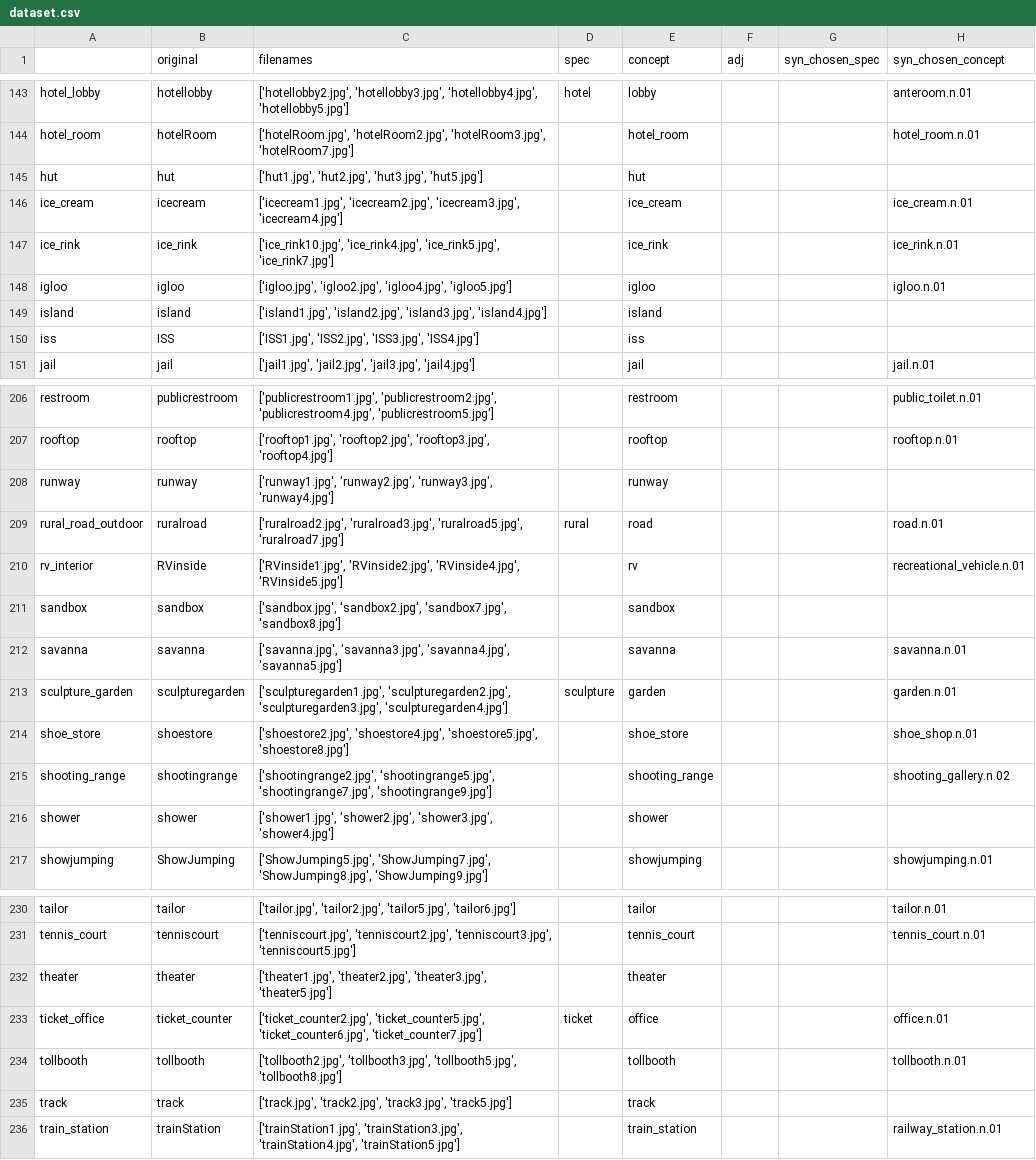
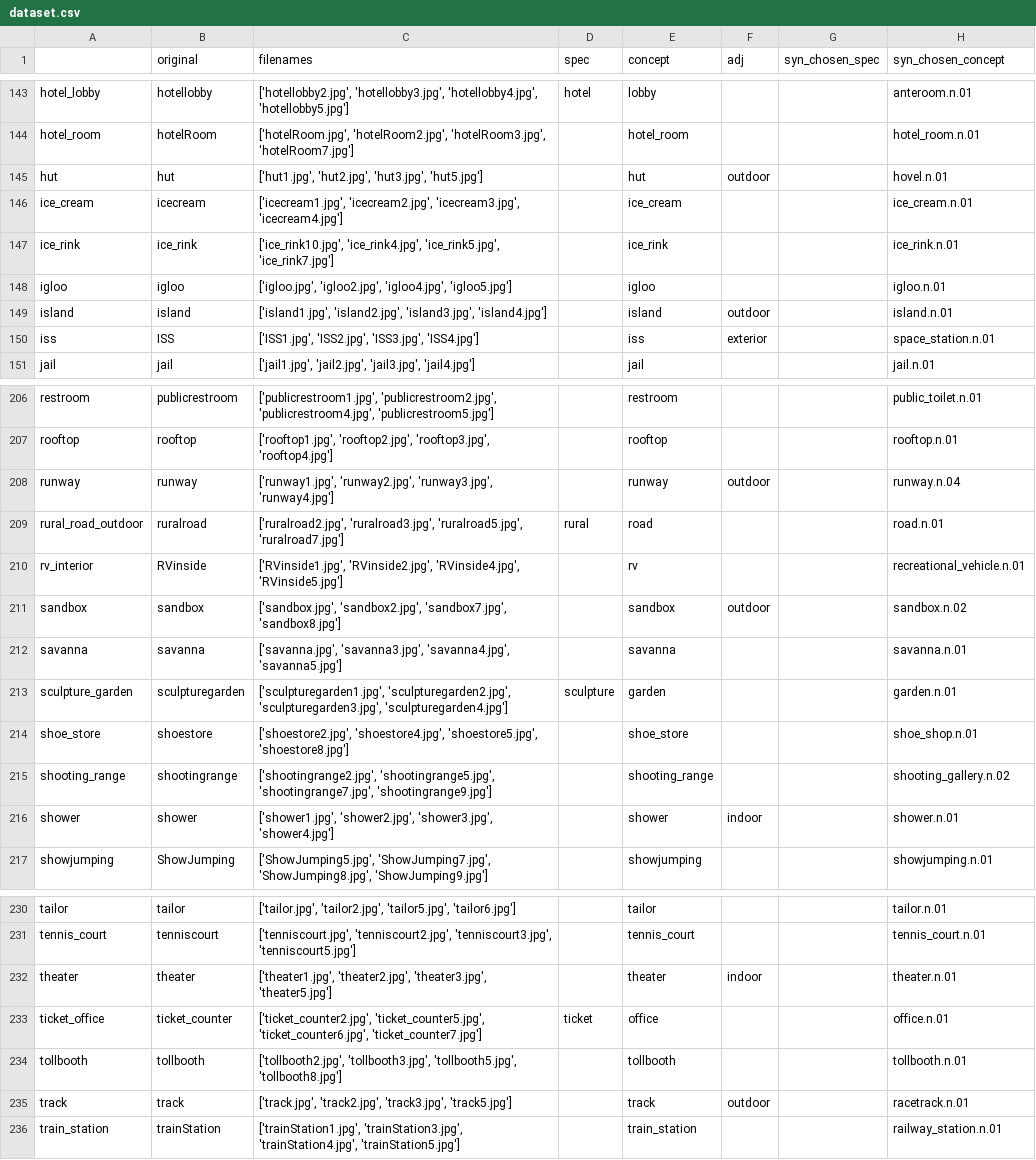
Before and after one commit to aripat/fMRIcaptioning, a CSV file: dataset.csv, drawn as a sheet; only a part is shown, gaps mark what is left out; the diff covers the shown part only.

```diff
--- a/dataset.csv
+++ b/dataset.csv
@@ -144,3 +144,3 @@ hotel_lobby,hotellobby,"['hotellobby2.jpg', 'hotellobby3.jpg', 'hotellobby4.jpg'
 hotel_room,hotelRoom,"['hotelRoom.jpg', 'hotelRoom2.jpg', 'hotelRoom3.jpg', 'hotelRoom7.jpg']",,hotel_room,,,hotel_room.n.01
-hut,hut,"['hut1.jpg', 'hut2.jpg', 'hut3.jpg', 'hut5.jpg']",,hut,,,
+hut,hut,"['hut1.jpg', 'hut2.jpg', 'hut3.jpg', 'hut5.jpg']",,hut,outdoor,,hovel.n.01
 ice_cream,icecream,"['icecream1.jpg', 'icecream2.jpg', 'icecream3.jpg', 'icecream4.jpg']",,ice_cream,,,ice_cream.n.01
@@ -148,4 +148,4 @@ ice_rink,ice_rink,"['ice_rink10.jpg', 'ice_rink4.jpg', 'ice_rink5.jpg', 'ice_rin
 igloo,igloo,"['igloo.jpg', 'igloo2.jpg', 'igloo4.jpg', 'igloo5.jpg']",,igloo,,,igloo.n.01
-island,island,"['island1.jpg', 'island2.jpg', 'island3.jpg', 'island4.jpg']",,island,,,
-iss,ISS,"['ISS1.jpg', 'ISS2.jpg', 'ISS3.jpg', 'ISS4.jpg']",,iss,,,
+island,island,"['island1.jpg', 'island2.jpg', 'island3.jpg', 'island4.jpg']",,island,outdoor,,island.n.01
+iss,ISS,"['ISS1.jpg', 'ISS2.jpg', 'ISS3.jpg', 'ISS4.jpg']",,iss,exterior,,space_station.n.01
 jail,jail,"['jail1.jpg', 'jail2.jpg', 'jail3.jpg', 'jail4.jpg']",,jail,,,jail.n.01
@@ -207,6 +207,6 @@ restroom,publicrestroom,"['publicrestroom1.jpg', 'publicrestroom2.jpg', 'publicr
 rooftop,rooftop,"['rooftop1.jpg', 'rooftop2.jpg', 'rooftop3.jpg', 'rooftop4.jpg']",,rooftop,,,rooftop.n.01
-runway,runway,"['runway1.jpg', 'runway2.jpg', 'runway3.jpg', 'runway4.jpg']",,runway,,,
+runway,runway,"['runway1.jpg', 'runway2.jpg', 'runway3.jpg', 'runway4.jpg']",,runway,outdoor,,runway.n.04
 rural_road_outdoor,ruralroad,"['ruralroad2.jpg', 'ruralroad3.jpg', 'ruralroad5.jpg', 'ruralroad7.jpg']",rural,road,,,road.n.01
 rv_interior,RVinside,"['RVinside1.jpg', 'RVinside2.jpg', 'RVinside4.jpg', 'RVinside5.jpg']",,rv,,,recreational_vehicle.n.01
-sandbox,sandbox,"['sandbox.jpg', 'sandbox2.jpg', 'sandbox7.jpg', 'sandbox8.jpg']",,sandbox,,,
+sandbox,sandbox,"['sandbox.jpg', 'sandbox2.jpg', 'sandbox7.jpg', 'sandbox8.jpg']",,sandbox,outdoor,,sandbox.n.02
 savanna,savanna,"['savanna.jpg', 'savanna3.jpg', 'savanna4.jpg', 'savanna5.jpg']",,savanna,,,savanna.n.01
@@ -215,3 +215,3 @@ shoe_store,shoestore,"['shoestore2.jpg', 'shoestore4.jpg', 'shoestore5.jpg', 'sh
 shooting_range,shootingrange,"['shootingrange2.jpg', 'shootingrange5.jpg', 'shootingrange7.jpg', 'shootingrange9.jpg']",,shooting_range,,,shooting_gallery.n.02
-shower,shower,"['shower1.jpg', 'shower2.jpg', 'shower3.jpg', 'shower4.jpg']",,shower,,,
+shower,shower,"['shower1.jpg', 'shower2.jpg', 'shower3.jpg', 'shower4.jpg']",,shower,indoor,,shower.n.01
 showjumping,ShowJumping,"['ShowJumping5.jpg', 'ShowJumping7.jpg', 'ShowJumping8.jpg', 'ShowJumping9.jpg']",,showjumping,,,showjumping.n.01
@@ -231,6 +231,6 @@ tailor,tailor,"['tailor.jpg', 'tailor2.jpg', 'tailor5.jpg', 'tailor6.jpg']",,tai
 tennis_court,tenniscourt,"['tenniscourt.jpg', 'tenniscourt2.jpg', 'tenniscourt3.jpg', 'tenniscourt5.jpg']",,tennis_court,,,tennis_court.n.01
-theater,theater,"['theater1.jpg', 'theater2.jpg', 'theater3.jpg', 'theater5.jpg']",,theater,,,
+theater,theater,"['theater1.jpg', 'theater2.jpg', 'theater3.jpg', 'theater5.jpg']",,theater,indoor,,theater.n.01
 ticket_office,ticket_counter,"['ticket_counter2.jpg', 'ticket_counter5.jpg', 'ticket_counter6.jpg', 'ticket_counter7.jpg']",ticket,office,,,office.n.01
 tollbooth,tollbooth,"['tollbooth2.jpg', 'tollbooth3.jpg', 'tollbooth5.jpg', 'tollbooth8.jpg']",,tollbooth,,,tollbooth.n.01
-track,track,"['track.jpg', 'track2.jpg', 'track3.jpg', 'track5.jpg']",,track,,,
+track,track,"['track.jpg', 'track2.jpg', 'track3.jpg', 'track5.jpg']",,track,outdoor,,racetrack.n.01
 train_station,trainStation,"['trainStation1.jpg', 'trainStation3.jpg', 'trainStation4.jpg', 'trainStation5.jpg']",,train_station,,,railway_station.n.01
```
Also changed, not shown: 59 edited cells elsewhere in this file.
